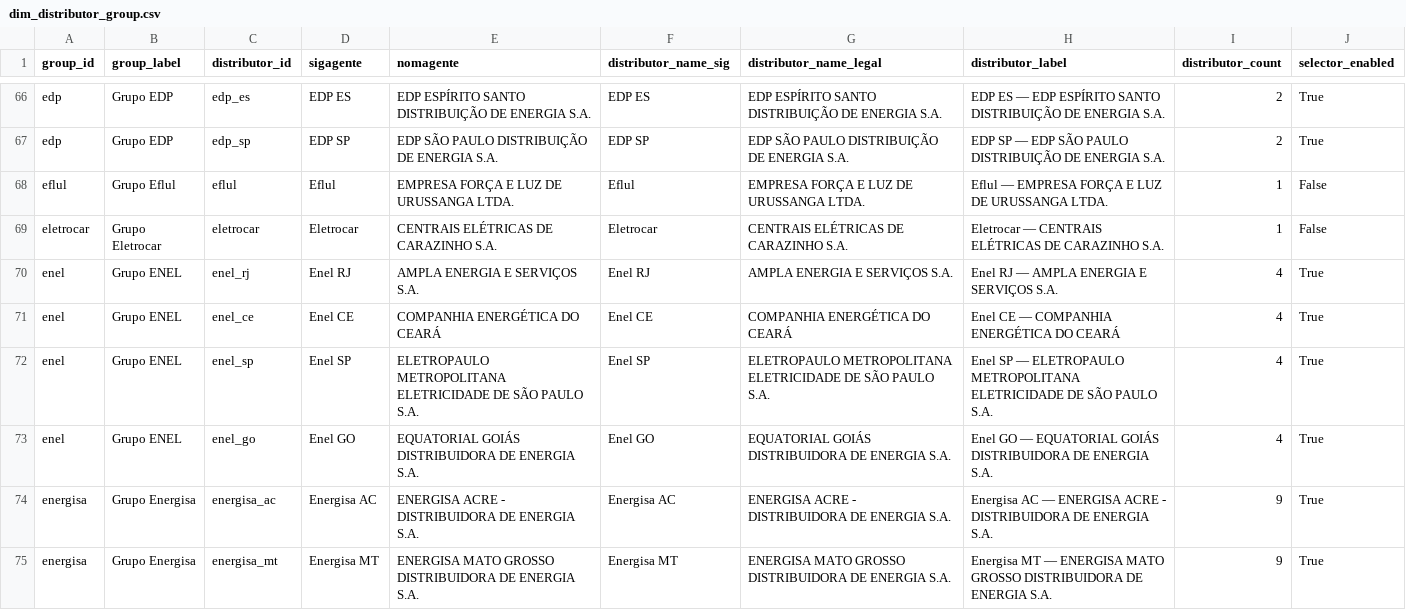
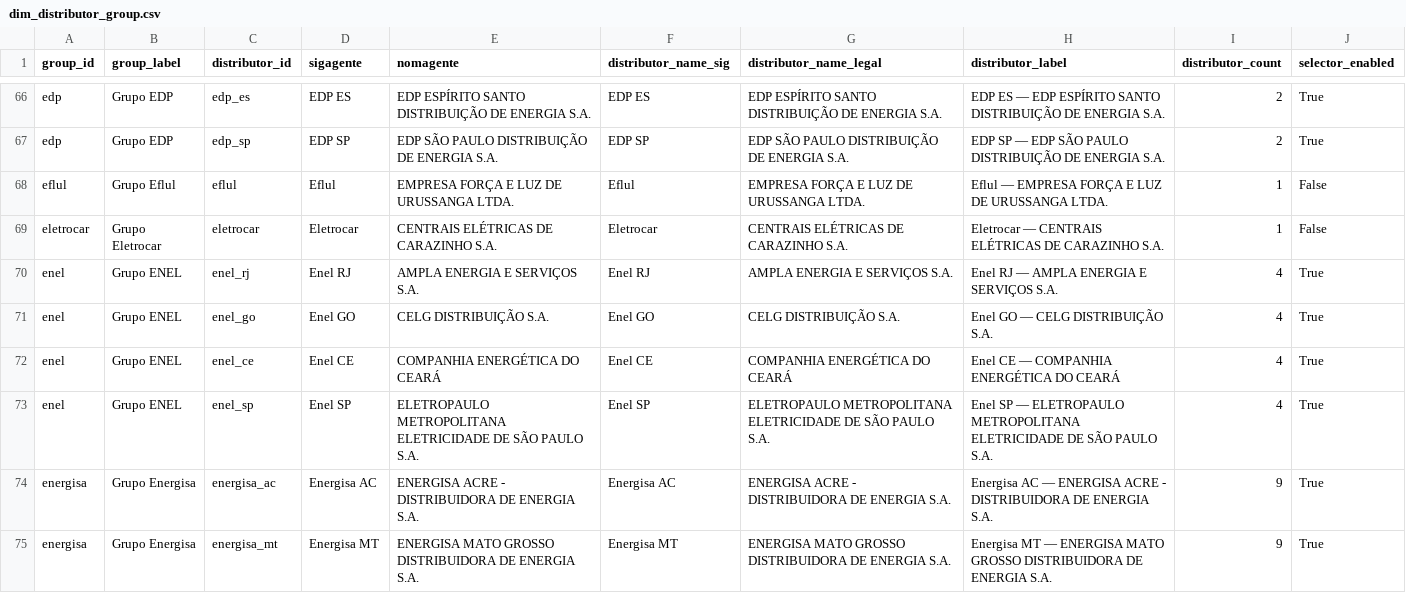
Before and after one commit to leonardogian/Analise-REN1000-A-IV-Setor-Eletrico-Brasil, a CSV file: data/processed/analysis/dim_distributor_group.csv, drawn as a sheet; only a part is shown, gaps mark what is left out.

```diff
--- a/data/processed/analysis/dim_distributor_group.csv
+++ b/data/processed/analysis/dim_distributor_group.csv
@@ -70,5 +70,5 @@ eletrocar,Grupo Eletrocar,eletrocar,Eletrocar,CENTRAIS ELÉTRICAS DE CARAZINHO S
 enel,Grupo ENEL,enel_rj,Enel RJ,AMPLA ENERGIA E SERVIÇOS S.A.,Enel RJ,AMPLA ENERGIA E SERVIÇOS S.A.,Enel RJ — AMPLA ENERGIA E SERVIÇOS S.A.,4,True
+enel,Grupo ENEL,enel_go,Enel GO,CELG DISTRIBUIÇÃO S.A.,Enel GO,CELG DISTRIBUIÇÃO S.A.,Enel GO — CELG DISTRIBUIÇÃO S.A.,4,True
 enel,Grupo ENEL,enel_ce,Enel CE,COMPANHIA ENERGÉTICA DO CEARÁ,Enel CE,COMPANHIA ENERGÉTICA DO CEARÁ,Enel CE — COMPANHIA ENERGÉTICA DO CEARÁ,4,True
 enel,Grupo ENEL,enel_sp,Enel SP,ELETROPAULO METROPOLITANA ELETRICIDADE DE SÃO PAULO S.A.,Enel SP,ELETROPAULO METROPOLITANA ELETRICIDADE DE SÃO PAULO S.A.,Enel SP — ELETROPAULO METROPOLITANA ELETRICIDADE DE SÃO PAULO S.A.,4,True
-enel,Grupo ENEL,enel_go,Enel GO,EQUATORIAL GOIÁS DISTRIBUIDORA DE ENERGIA S.A.,Enel GO,EQUATORIAL GOIÁS DISTRIBUIDORA DE ENERGIA S.A.,Enel GO — EQUATORIAL GOIÁS DISTRIBUIDORA DE ENERGIA S.A.,4,True
 energisa,Grupo Energisa,energisa_ac,Energisa AC,ENERGISA ACRE - DISTRIBUIDORA DE ENERGIA S.A.,Energisa AC,ENERGISA ACRE - DISTRIBUIDORA DE ENERGIA S.A.,Energisa AC — ENERGISA ACRE - DISTRIBUIDORA DE ENERGIA S.A.,9,True
```
Also changed, not shown: data/processed/analysis/dim_distribuidora_porte.csv, data/processed/analysis/fato_uc_ativa_mensal_distribuidora.csv, 25 other files.
